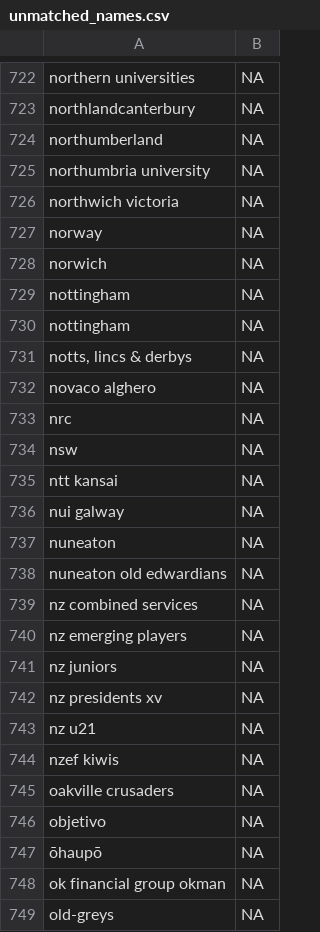
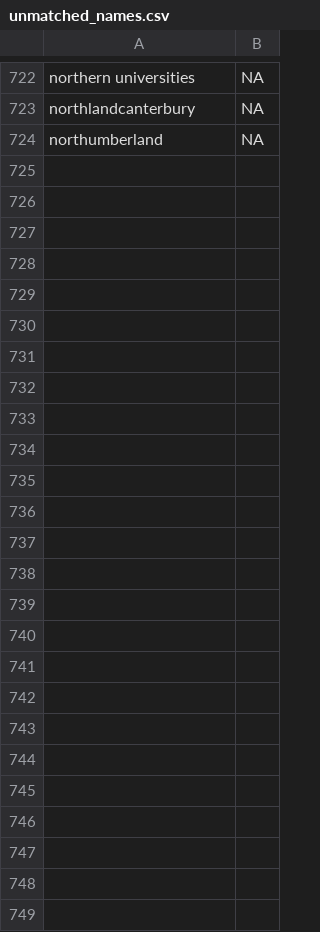
Before and after one commit to CompNet/RugbyScope, a CSV file: data/wikipedia/english/unmatched_names.csv, drawn as a sheet; only a part is shown, gaps mark what is left out; the diff names each change by its address in the sheet, - before the commit and + after, or states it on an @@ line.

```diff
--- a/data/wikipedia/english/unmatched_names.csv
+++ b/data/wikipedia/english/unmatched_names.csv
-row 725: northumbria university | NA
-row 726: northwich victoria | NA
-row 727: norway | NA
-row 728: norwich | NA
-row 729: nottingham | NA
-row 730: nottingham | NA
-row 731: notts, lincs & derbys | NA
-row 732: novaco alghero | NA
-row 733: nrc | NA
-row 734: nsw | NA
-row 735: ntt kansai | NA
-row 736: nui galway | NA
-row 737: nuneaton | NA
-row 738: nuneaton old edwardians | NA
-row 739: nz combined services | NA
-row 740: nz emerging players | NA
-row 741: nz juniors | NA
-row 742: nz presidents xv | NA
-row 743: nz u21 | NA
-row 744: nzef kiwis | NA
-row 745: oakville crusaders | NA
-row 746: objetivo | NA
-row 747: ōhaupō | NA
-row 748: ok financial group okman | NA
-row 749: old-greys | NA
```
Also changed, not shown: data/wikipedia/english/maps/name2id.csv, data/wikipedia/english/maps/new_teams.csv, 1 other file.
